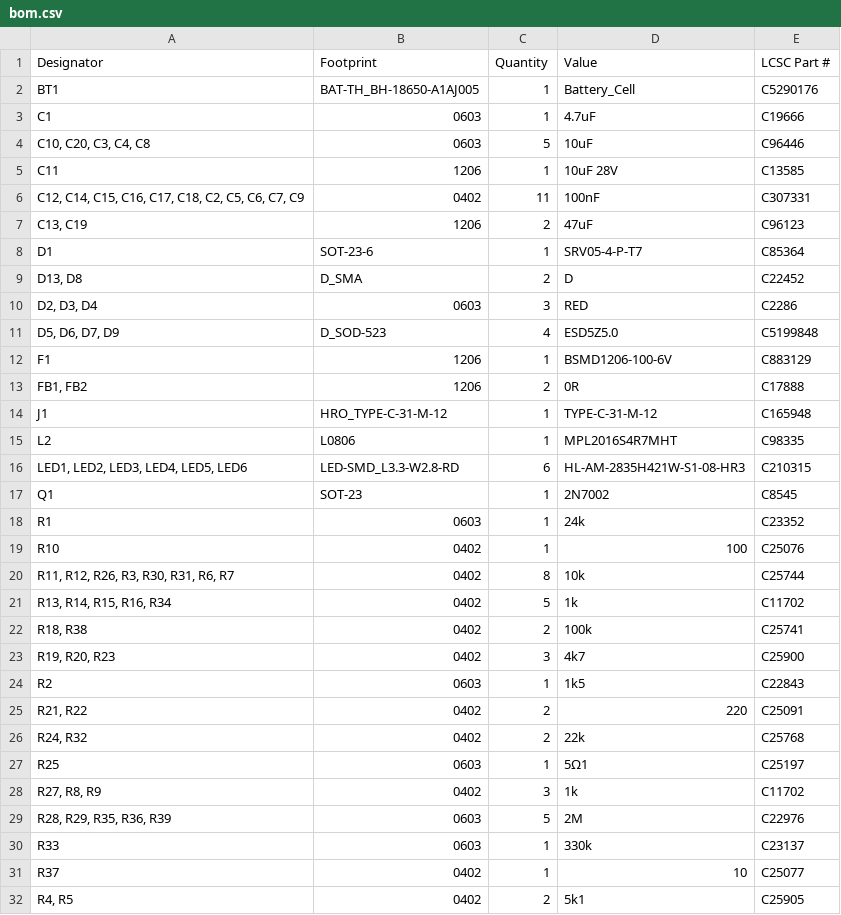
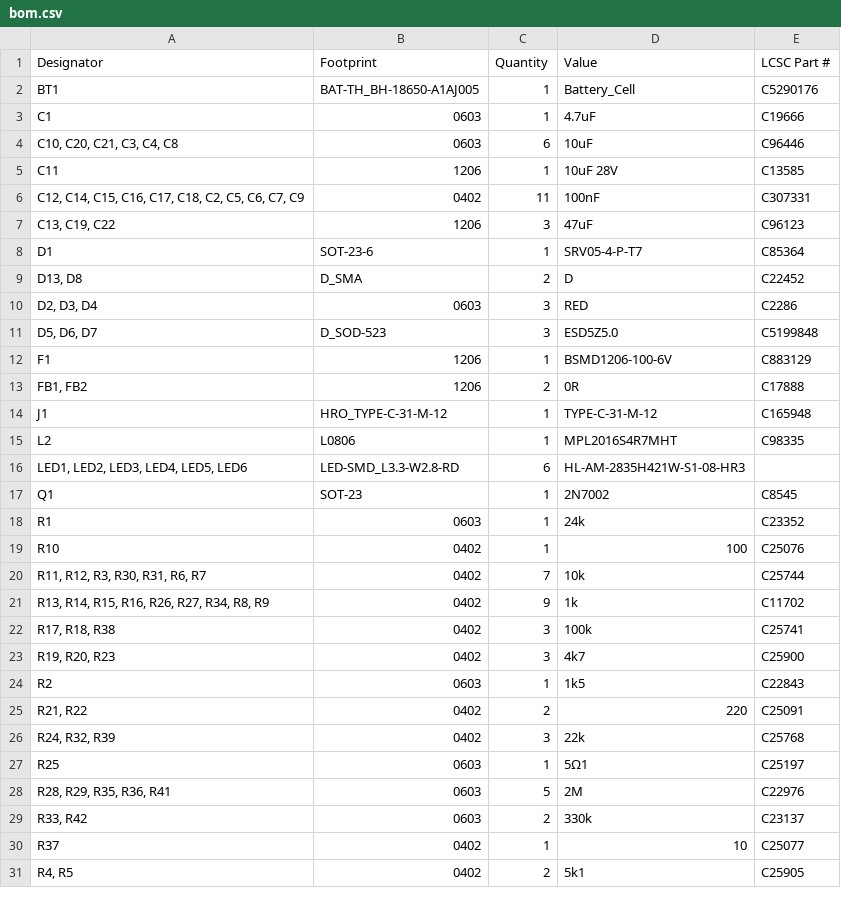
Before and after one commit to ademuri/open-motion-light, a CSV file: hardware/production/bom.csv, drawn as a sheet; only a part is shown; the diff covers the shown part only.

```diff
--- a/hardware/production/bom.csv
+++ b/hardware/production/bom.csv
@@ -3,6 +3,6 @@ BT1,BAT-TH_BH-18650-A1AJ005,1,Battery_Cell,C5290176
 C1,0603,1,4.7uF,C19666
-"C10, C20, C3, C4, C8",0603,5,10uF,C96446
+"C10, C20, C21, C3, C4, C8",0603,6,10uF,C96446
 C11,1206,1,10uF 28V,C13585
 "C12, C14, C15, C16, C17, C18, C2, C5, C6, C7, C9",0402,11,100nF,C307331
-"C13, C19",1206,2,47uF,C96123
+"C13, C19, C22",1206,3,47uF,C96123
 D1,SOT-23-6,1,SRV05-4-P-T7,C85364
@@ -10,3 +10,3 @@ D1,SOT-23-6,1,SRV05-4-P-T7,C85364
 "D2, D3, D4",0603,3,RED,C2286
-"D5, D6, D7, D9",D_SOD-523,4,ESD5Z5.0,C5199848
+"D5, D6, D7",D_SOD-523,3,ESD5Z5.0,C5199848
 F1,1206,1,BSMD1206-100-6V,C883129
@@ -15,3 +15,3 @@ J1,HRO_TYPE-C-31-M-12,1,TYPE-C-31-M-12,C165948
 L2,L0806,1,MPL2016S4R7MHT,C98335
-"LED1, LED2, LED3, LED4, LED5, LED6",LED-SMD_L3.3-W2.8-RD,6,HL-AM-2835H421W-S1-08-HR3,C210315
+"LED1, LED2, LED3, LED4, LED5, LED6",LED-SMD_L3.3-W2.8-RD,6,HL-AM-2835H421W-S1-08-HR3,
 Q1,SOT-23,1,2N7002,C8545
@@ -19,5 +19,5 @@ R1,0603,1,24k,C23352
 R10,0402,1,100,C25076
-"R11, R12, R26, R3, R30, R31, R6, R7",0402,8,10k,C25744
-"R13, R14, R15, R16, R34",0402,5,1k,C11702
-"R18, R38",0402,2,100k,C25741
+"R11, R12, R3, R30, R31, R6, R7",0402,7,10k,C25744
+"R13, R14, R15, R16, R26, R27, R34, R8, R9",0402,9,1k,C11702
+"R17, R18, R38",0402,3,100k,C25741
 "R19, R20, R23",0402,3,4k7,C25900
@@ -25,7 +25,6 @@ R2,0603,1,1k5,C22843
 "R21, R22",0402,2,220,C25091
-"R24, R32",0402,2,22k,C25768
+"R24, R32, R39",0402,3,22k,C25768
 R25,0603,1,5Ω1,C25197
-"R27, R8, R9",0402,3,1k	,C11702
-"R28, R29, R35, R36, R39",0603,5,2M,C22976
-R33,0603,1,330k,C23137
+"R28, R29, R35, R36, R41",0603,5,2M,C22976
+"R33, R42",0603,2,330k,C23137
 R37,0402,1,10,C25077
```
Also changed, not shown: 1 added row and 3 edited cells elsewhere in this file, hardware/production/designators.csv, hardware/production/positions.csv, 6 other files.
